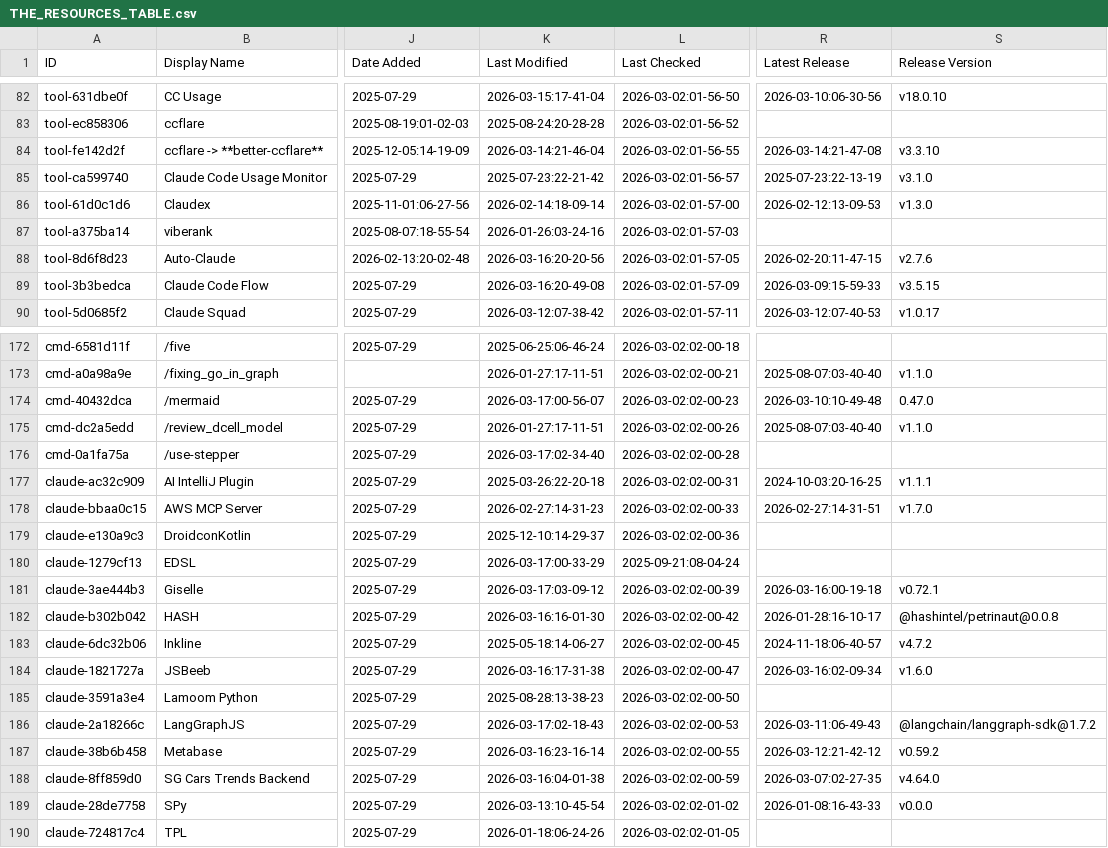
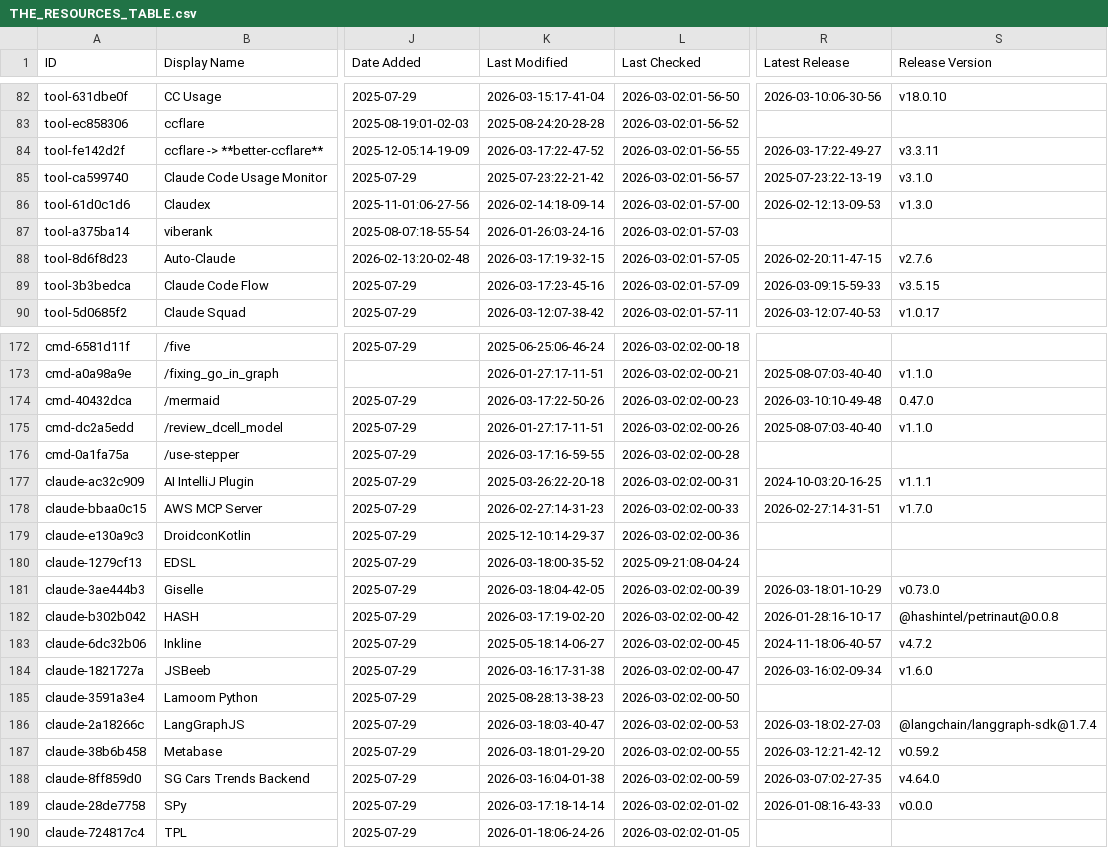
Before and after one commit to gtheodossiou/awesome-claude-code, a CSV file: THE_RESOURCES_TABLE.csv, drawn as a sheet; only a part is shown, gaps mark what is left out; the diff covers the shown part only; the diff names each change by its address in the sheet, - before the commit and + after, or states it on an @@ line.

```diff
--- a/THE_RESOURCES_TABLE.csv
+++ b/THE_RESOURCES_TABLE.csv
-K84 (Last Modified): 2026-03-14:21-46-04
+K84 (Last Modified): 2026-03-17:22-47-52
-R84 (Latest Release): 2026-03-14:21-47-08
+R84 (Latest Release): 2026-03-17:22-49-27
-S84 (Release Version): v3.3.10
+S84 (Release Version): v3.3.11
-K88 (Last Modified): 2026-03-16:20-20-56
+K88 (Last Modified): 2026-03-17:19-32-15
-K89 (Last Modified): 2026-03-16:20-49-08
+K89 (Last Modified): 2026-03-17:23-45-16
-K174 (Last Modified): 2026-03-17:00-56-07
+K174 (Last Modified): 2026-03-17:22-50-26
-K176 (Last Modified): 2026-03-17:02-34-40
+K176 (Last Modified): 2026-03-17:16-59-55
-K180 (Last Modified): 2026-03-17:00-33-29
+K180 (Last Modified): 2026-03-18:00-35-52
-K181 (Last Modified): 2026-03-17:03-09-12
+K181 (Last Modified): 2026-03-18:04-42-05
-R181 (Latest Release): 2026-03-16:00-19-18
+R181 (Latest Release): 2026-03-18:01-10-29
-S181 (Release Version): v0.72.1
+S181 (Release Version): v0.73.0
-K182 (Last Modified): 2026-03-16:16-01-30
+K182 (Last Modified): 2026-03-17:19-02-20
-K186 (Last Modified): 2026-03-17:02-18-43
+K186 (Last Modified): 2026-03-18:03-40-47
-R186 (Latest Release): 2026-03-11:06-49-43
+R186 (Latest Release): 2026-03-18:02-27-03
-S186 (Release Version): @langchain/langgraph-sdk@1.7.2
+S186 (Release Version): @langchain/langgraph-sdk@1.7.4
-K187 (Last Modified): 2026-03-16:23-16-14
+K187 (Last Modified): 2026-03-18:01-29-20
-K189 (Last Modified): 2026-03-13:10-45-54
+K189 (Last Modified): 2026-03-17:18-14-14
```
Also changed, not shown: 35 edited cells elsewhere in this file.
